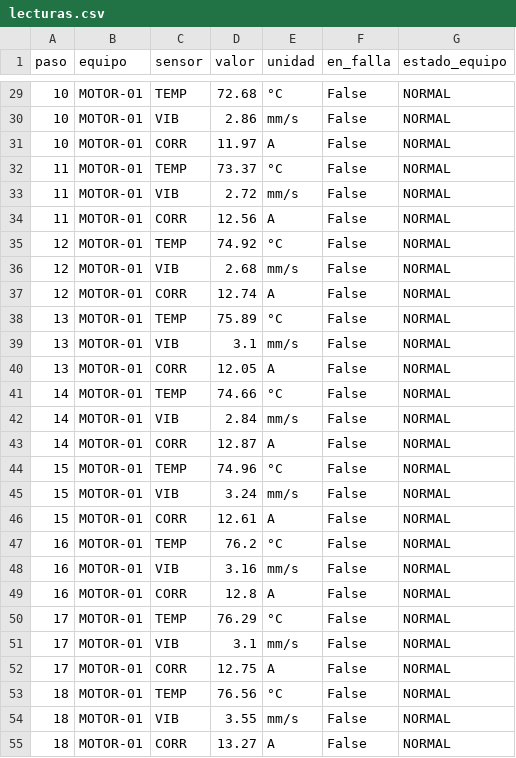
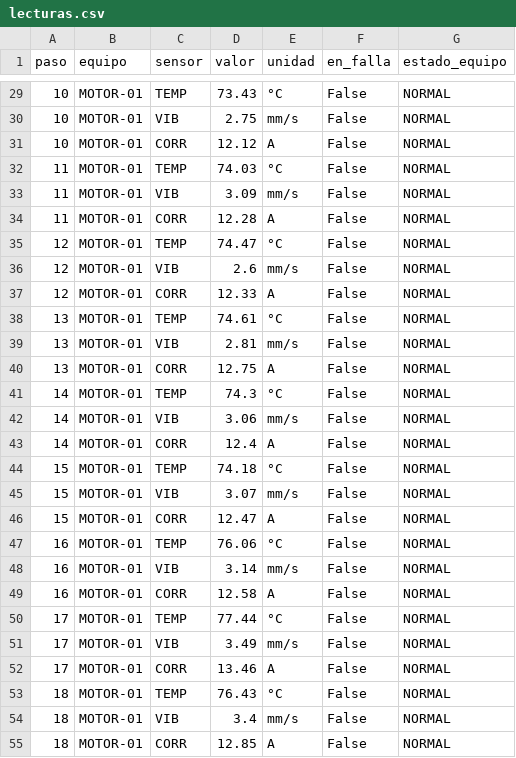
Before and after one commit to kennylanza1509/agente-predictivo, a CSV file: data/lecturas.csv, drawn as a sheet; only a part is shown, gaps mark what is left out; the diff covers the shown part only.

```diff
--- a/data/lecturas.csv
+++ b/data/lecturas.csv
@@ -29,27 +29,27 @@ paso,equipo,sensor,valor,unidad,en_falla,estado_equipo
-10,MOTOR-01,TEMP,72.68,°C,False,NORMAL
-10,MOTOR-01,VIB,2.86,mm/s,False,NORMAL
-10,MOTOR-01,CORR,11.97,A,False,NORMAL
-11,MOTOR-01,TEMP,73.37,°C,False,NORMAL
-11,MOTOR-01,VIB,2.72,mm/s,False,NORMAL
-11,MOTOR-01,CORR,12.56,A,False,NORMAL
-12,MOTOR-01,TEMP,74.92,°C,False,NORMAL
-12,MOTOR-01,VIB,2.68,mm/s,False,NORMAL
-12,MOTOR-01,CORR,12.74,A,False,NORMAL
-13,MOTOR-01,TEMP,75.89,°C,False,NORMAL
-13,MOTOR-01,VIB,3.1,mm/s,False,NORMAL
-13,MOTOR-01,CORR,12.05,A,False,NORMAL
-14,MOTOR-01,TEMP,74.66,°C,False,NORMAL
-14,MOTOR-01,VIB,2.84,mm/s,False,NORMAL
-14,MOTOR-01,CORR,12.87,A,False,NORMAL
-15,MOTOR-01,TEMP,74.96,°C,False,NORMAL
-15,MOTOR-01,VIB,3.24,mm/s,False,NORMAL
-15,MOTOR-01,CORR,12.61,A,False,NORMAL
-16,MOTOR-01,TEMP,76.2,°C,False,NORMAL
-16,MOTOR-01,VIB,3.16,mm/s,False,NORMAL
-16,MOTOR-01,CORR,12.8,A,False,NORMAL
-17,MOTOR-01,TEMP,76.29,°C,False,NORMAL
-17,MOTOR-01,VIB,3.1,mm/s,False,NORMAL
-17,MOTOR-01,CORR,12.75,A,False,NORMAL
-18,MOTOR-01,TEMP,76.56,°C,False,NORMAL
-18,MOTOR-01,VIB,3.55,mm/s,False,NORMAL
-18,MOTOR-01,CORR,13.27,A,False,NORMAL
+10,MOTOR-01,TEMP,73.43,°C,False,NORMAL
+10,MOTOR-01,VIB,2.75,mm/s,False,NORMAL
+10,MOTOR-01,CORR,12.12,A,False,NORMAL
+11,MOTOR-01,TEMP,74.03,°C,False,NORMAL
+11,MOTOR-01,VIB,3.09,mm/s,False,NORMAL
+11,MOTOR-01,CORR,12.28,A,False,NORMAL
+12,MOTOR-01,TEMP,74.47,°C,False,NORMAL
+12,MOTOR-01,VIB,2.6,mm/s,False,NORMAL
+12,MOTOR-01,CORR,12.33,A,False,NORMAL
+13,MOTOR-01,TEMP,74.61,°C,False,NORMAL
+13,MOTOR-01,VIB,2.81,mm/s,False,NORMAL
+13,MOTOR-01,CORR,12.75,A,False,NORMAL
+14,MOTOR-01,TEMP,74.3,°C,False,NORMAL
+14,MOTOR-01,VIB,3.06,mm/s,False,NORMAL
+14,MOTOR-01,CORR,12.4,A,False,NORMAL
+15,MOTOR-01,TEMP,74.18,°C,False,NORMAL
+15,MOTOR-01,VIB,3.07,mm/s,False,NORMAL
+15,MOTOR-01,CORR,12.47,A,False,NORMAL
+16,MOTOR-01,TEMP,76.06,°C,False,NORMAL
+16,MOTOR-01,VIB,3.14,mm/s,False,NORMAL
+16,MOTOR-01,CORR,12.58,A,False,NORMAL
+17,MOTOR-01,TEMP,77.44,°C,False,NORMAL
+17,MOTOR-01,VIB,3.49,mm/s,False,NORMAL
+17,MOTOR-01,CORR,13.46,A,False,NORMAL
+18,MOTOR-01,TEMP,76.43,°C,False,NORMAL
+18,MOTOR-01,VIB,3.4,mm/s,False,NORMAL
+18,MOTOR-01,CORR,12.85,A,False,NORMAL
```
Also changed, not shown: 163 edited cells elsewhere in this file, data/eventos.csv.
